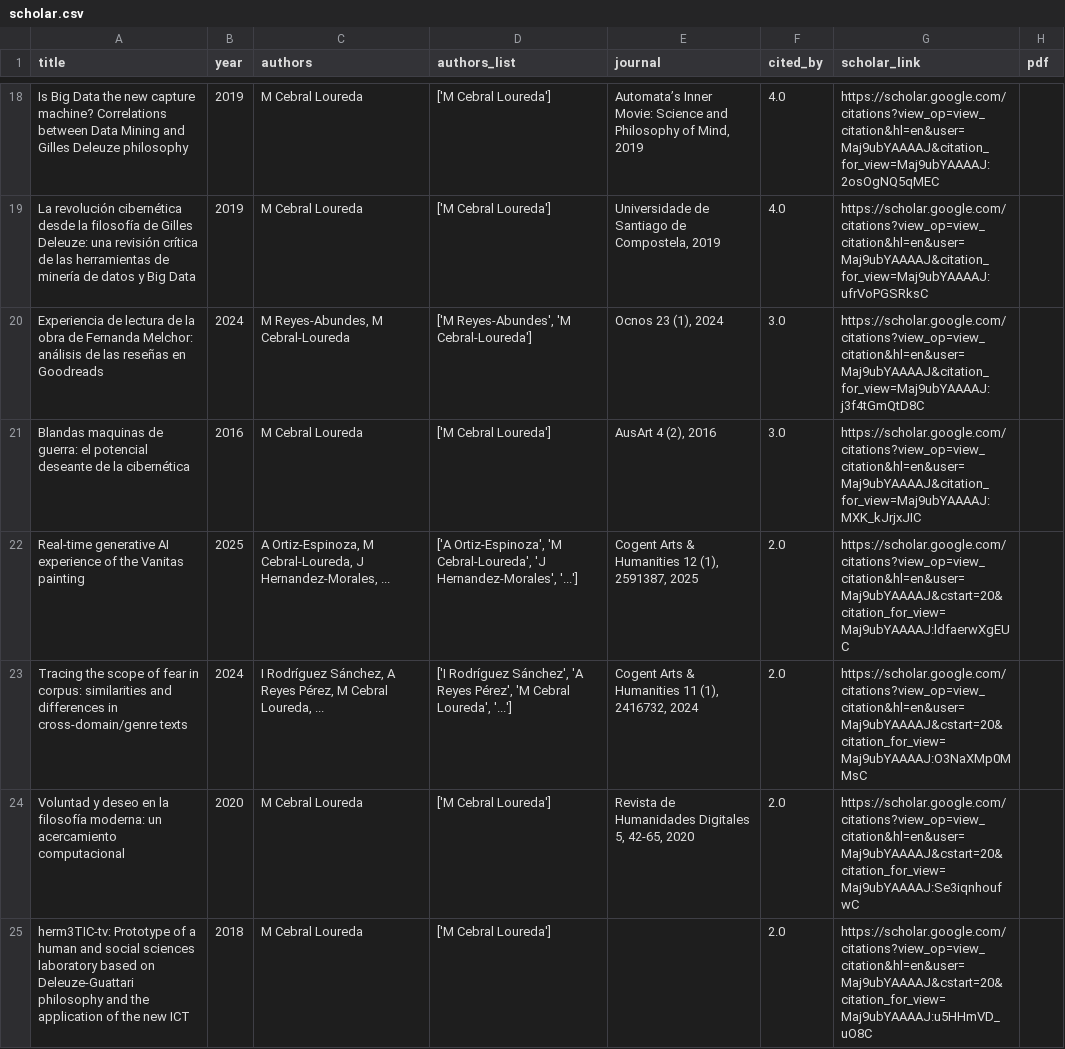
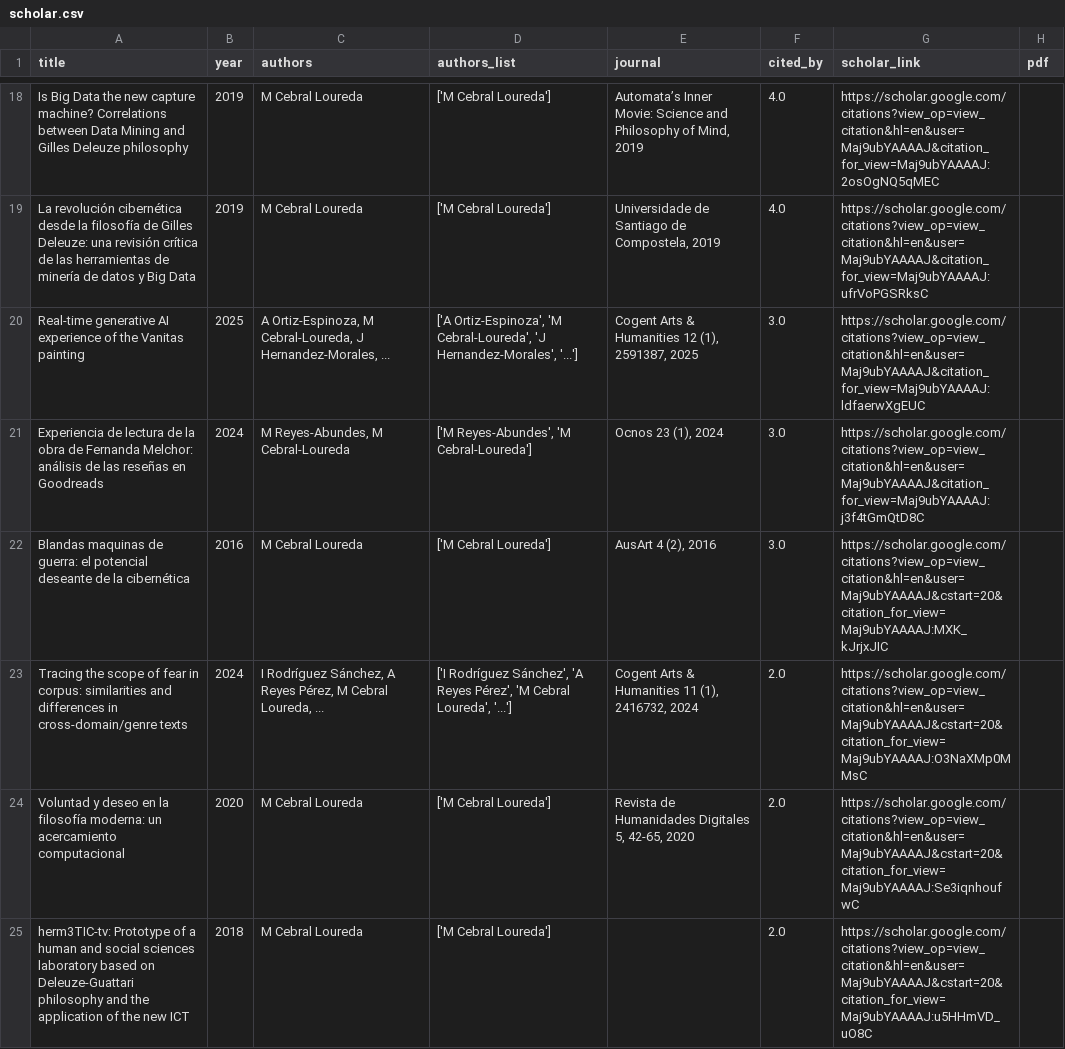
Before and after one commit to mancebral/personalWebsite, a CSV file: scholar.csv, drawn as a sheet; only a part is shown, gaps mark what is left out; the diff covers the shown part only.

```diff
--- a/scholar.csv
+++ b/scholar.csv
@@ -19,5 +19,5 @@ Is Big Data the new capture machine? Correlations between Data Mining and Gilles
 La revolución cibernética desde la filosofía de Gilles Deleuze: una revisión crítica de las herramientas de minería de datos y Big Data,2019,M Cebral Loureda,['M Cebral Loureda'],"Universidade de Santiago de Compostela, 2019",4.0,https://scholar.google.com/citations?view_op=view_citation&hl=en&user=Maj9ubYAAAAJ&citation_for_view=Maj9ubYAAAAJ:ufrVoPGSRksC,
+Real-time generative AI experience of the Vanitas painting,2025,"A Ortiz-Espinoza, M Cebral-Loureda, J Hernandez-Morales, ...","['A Ortiz-Espinoza', 'M Cebral-Loureda', 'J Hernandez-Morales', '...']","Cogent Arts & Humanities 12 (1), 2591387, 2025",3.0,https://scholar.google.com/citations?view_op=view_citation&hl=en&user=Maj9ubYAAAAJ&citation_for_view=Maj9ubYAAAAJ:ldfaerwXgEUC,
 Experiencia de lectura de la obra de Fernanda Melchor: análisis de las reseñas en Goodreads,2024,"M Reyes-Abundes, M Cebral-Loureda","['M Reyes-Abundes', 'M Cebral-Loureda']","Ocnos 23 (1), 2024",3.0,https://scholar.google.com/citations?view_op=view_citation&hl=en&user=Maj9ubYAAAAJ&citation_for_view=Maj9ubYAAAAJ:j3f4tGmQtD8C,
-Blandas maquinas de guerra: el potencial deseante de la cibernética,2016,M Cebral Loureda,['M Cebral Loureda'],"AusArt 4 (2), 2016",3.0,https://scholar.google.com/citations?view_op=view_citation&hl=en&user=Maj9ubYAAAAJ&citation_for_view=Maj9ubYAAAAJ:MXK_kJrjxJIC,
-Real-time generative AI experience of the Vanitas painting,2025,"A Ortiz-Espinoza, M Cebral-Loureda, J Hernandez-Morales, ...","['A Ortiz-Espinoza', 'M Cebral-Loureda', 'J Hernandez-Morales', '...']","Cogent Arts & Humanities 12 (1), 2591387, 2025",2.0,https://scholar.google.com/citations?view_op=view_citation&hl=en&user=Maj9ubYAAAAJ&cstart=20&citation_for_view=Maj9ubYAAAAJ:ldfaerwXgEUC,
+Blandas maquinas de guerra: el potencial deseante de la cibernética,2016,M Cebral Loureda,['M Cebral Loureda'],"AusArt 4 (2), 2016",3.0,https://scholar.google.com/citations?view_op=view_citation&hl=en&user=Maj9ubYAAAAJ&cstart=20&citation_for_view=Maj9ubYAAAAJ:MXK_kJrjxJIC,
 Tracing the scope of fear in corpus: similarities and differences in cross-domain/genre texts,2024,"I Rodríguez Sánchez, A Reyes Pérez, M Cebral Loureda, ...","['I Rodríguez Sánchez', 'A Reyes Pérez', 'M Cebral Loureda', '...']","Cogent Arts & Humanities 11 (1), 2416732, 2024",2.0,https://scholar.google.com/citations?view_op=view_citation&hl=en&user=Maj9ubYAAAAJ&cstart=20&citation_for_view=Maj9ubYAAAAJ:O3NaXMp0MMsC,
```
Also changed, not shown: 4 added rows, 4 removed rows and 4 edited cells elsewhere in this file, scholar_profile.csv, 2 other files.
